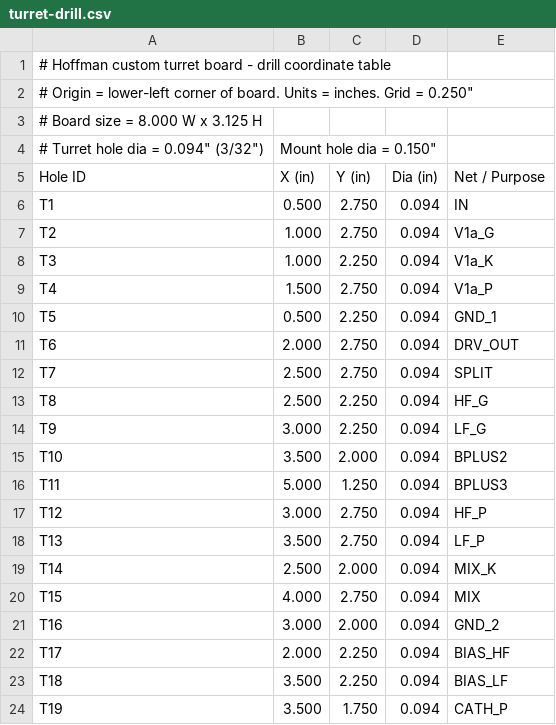
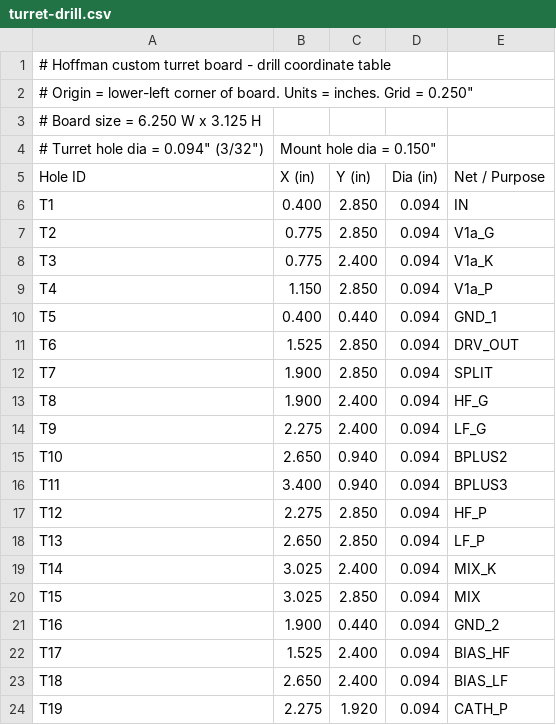
Before and after one commit to ajryan/ajryan.github.com, a CSV file: projects/harmonic-tremolo/turret-drill.csv, drawn as a sheet; only a part is shown; the diff covers the shown part only.

```diff
--- a/projects/harmonic-tremolo/turret-drill.csv
+++ b/projects/harmonic-tremolo/turret-drill.csv
@@ -2,23 +2,23 @@
 "# Origin = lower-left corner of board. Units = inches. Grid = 0.250"""
-# Board size = 8.000 W x 3.125 H,,,,
+# Board size = 6.250 W x 3.125 H,,,,
 "# Turret hole dia = 0.094"" (3/32"")","Mount hole dia = 0.150""",,,
 Hole ID,X (in),Y (in),Dia (in),Net / Purpose
-T1,0.500,2.750,0.094,IN
-T2,1.000,2.750,0.094,V1a_G
-T3,1.000,2.250,0.094,V1a_K
-T4,1.500,2.750,0.094,V1a_P
-T5,0.500,2.250,0.094,GND_1
-T6,2.000,2.750,0.094,DRV_OUT
-T7,2.500,2.750,0.094,SPLIT
-T8,2.500,2.250,0.094,HF_G
-T9,3.000,2.250,0.094,LF_G
-T10,3.500,2.000,0.094,BPLUS2
-T11,5.000,1.250,0.094,BPLUS3
-T12,3.000,2.750,0.094,HF_P
-T13,3.500,2.750,0.094,LF_P
-T14,2.500,2.000,0.094,MIX_K
-T15,4.000,2.750,0.094,MIX
-T16,3.000,2.000,0.094,GND_2
-T17,2.000,2.250,0.094,BIAS_HF
-T18,3.500,2.250,0.094,BIAS_LF
-T19,3.500,1.750,0.094,CATH_P
+T1,0.400,2.850,0.094,IN
+T2,0.775,2.850,0.094,V1a_G
+T3,0.775,2.400,0.094,V1a_K
+T4,1.150,2.850,0.094,V1a_P
+T5,0.400,0.440,0.094,GND_1
+T6,1.525,2.850,0.094,DRV_OUT
+T7,1.900,2.850,0.094,SPLIT
+T8,1.900,2.400,0.094,HF_G
+T9,2.275,2.400,0.094,LF_G
+T10,2.650,0.940,0.094,BPLUS2
+T11,3.400,0.940,0.094,BPLUS3
+T12,2.275,2.850,0.094,HF_P
+T13,2.650,2.850,0.094,LF_P
+T14,3.025,2.400,0.094,MIX_K
+T15,3.025,2.850,0.094,MIX
+T16,1.900,0.440,0.094,GND_2
+T17,1.525,2.400,0.094,BIAS_HF
+T18,2.650,2.400,0.094,BIAS_LF
+T19,2.275,1.920,0.094,CATH_P
```
Also changed, not shown: 1 added row and 72 edited cells elsewhere in this file, projects/harmonic-tremolo/bom.csv, 5 other files.
